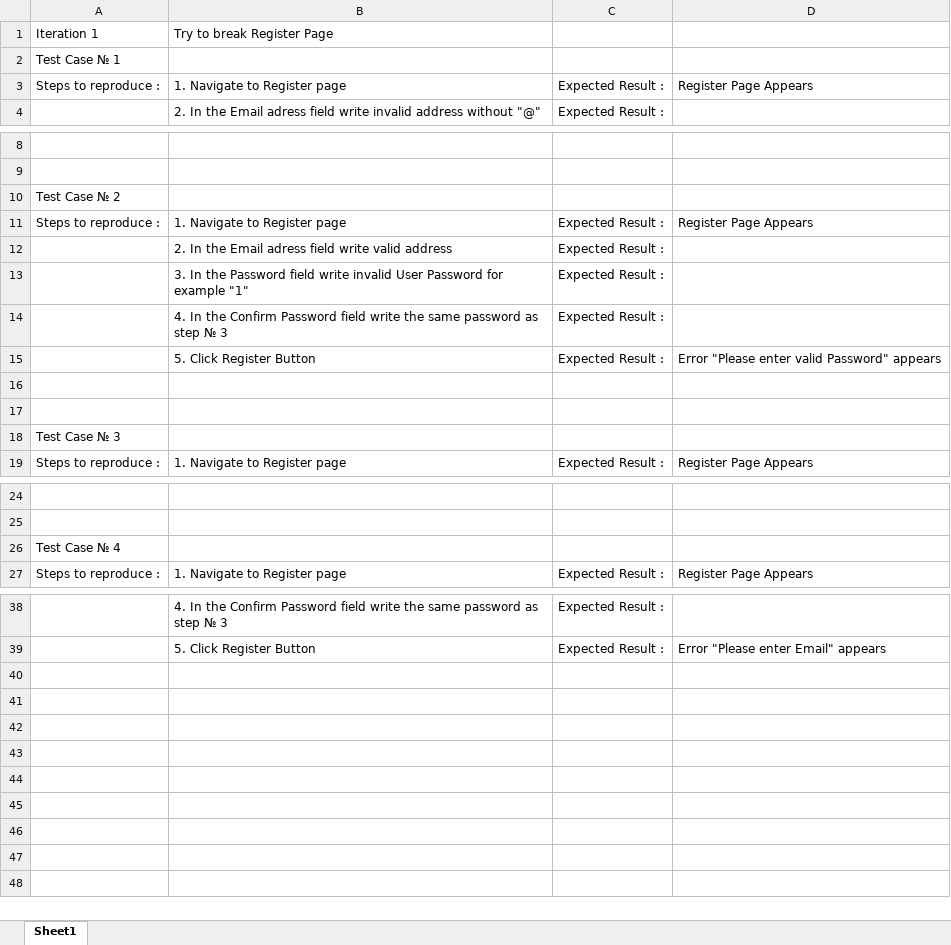
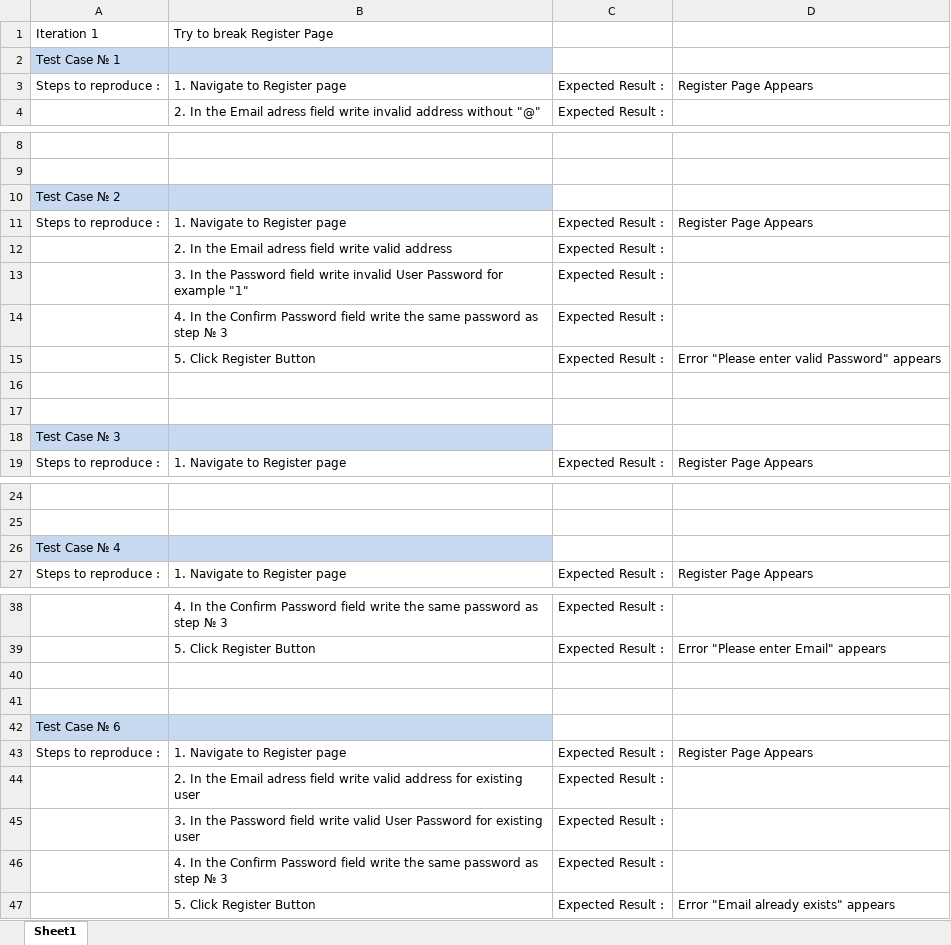
Before and after one commit to Team-Medisalton/Nacepin, an Excel workbook: Test Cases/Negative Test Cases/Register Test Suite.xlsx, sheet Sheet1, drawn as a sheet; only a part is shown, gaps mark what is left out; values as stored, in another font and other column widths than the file's, no borders; the diff covers the shown part only; the diff names each change by its address in the sheet, - before the commit and + after, or states it on an @@ line.

```diff
--- a/Test Cases/Negative Test Cases/Register Test Suite.xlsx (sheet Sheet1)
+++ b/Test Cases/Negative Test Cases/Register Test Suite.xlsx (sheet Sheet1)
-A2:B2 fill: none
+A2:B2 fill: #C6D9F1
-A10:B10 fill: none
+A10:B10 fill: #C6D9F1
-A18:B18 fill: none
+A18:B18 fill: #C6D9F1
-A26:B26 fill: none
+A26:B26 fill: #C6D9F1
+row 40: (empty)
+row 41: (empty)
+row 42: Test Case № 6
+row 43: Steps to reproduce : | 1. Navigate to Register page | Expected Result : | Register Page Appears
+row 44:  | 2. In the Email adress field write valid address for existing user | Expected Result :
+row 45:  | 3. In the Password field write valid User Password for existing user | Expected Result :
+row 46:  | 4. In the Confirm Password field write the same password as step № 3 | Expected Result :
+row 47:  | 5. Click Register Button | Expected Result : | Error "Email already exists" appears
```
Also changed, not shown: cell formats elsewhere in this sheet, Test Cases/Negative Test Cases/Log in Test Suite.xlsx.
